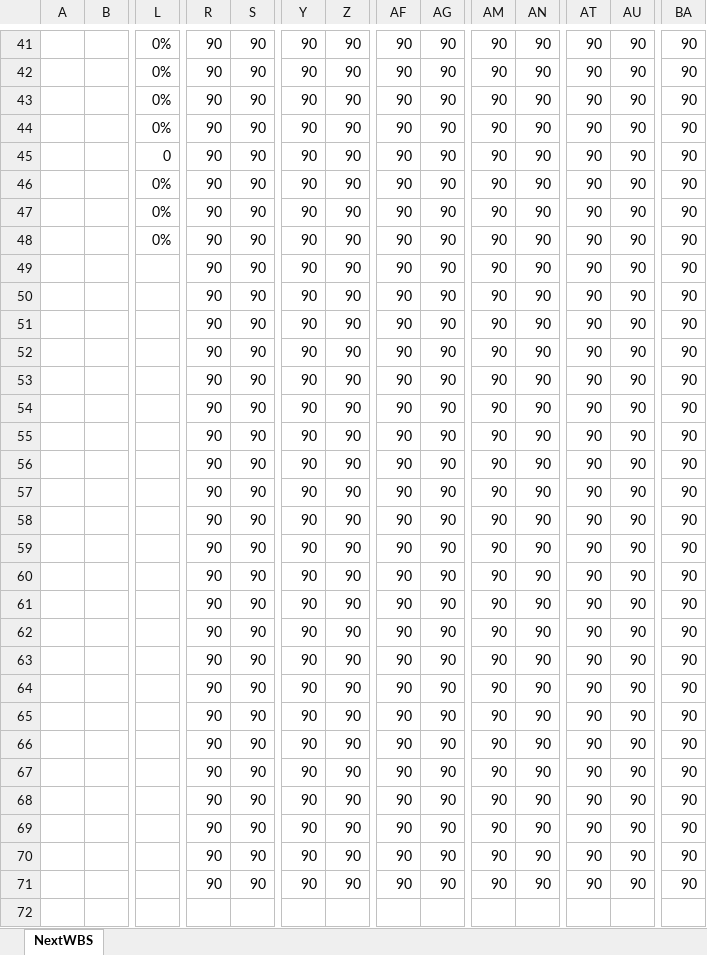
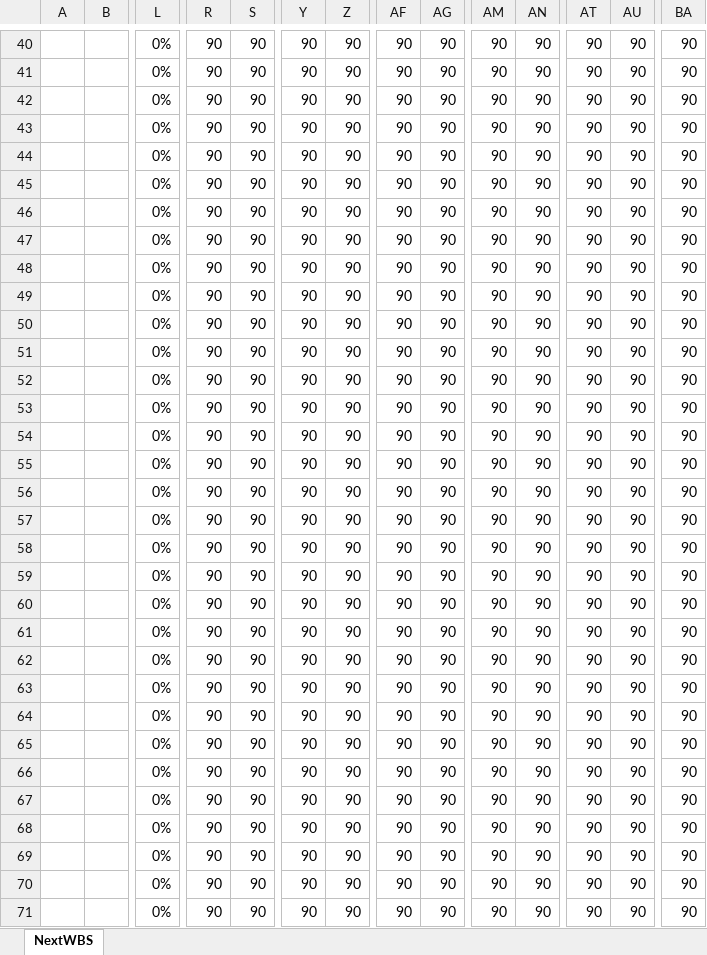
Before and after one commit to ryohei-ochi-fr/nextwbs, an Excel workbook: NextWBS_所属_氏名.xlsm, sheet NextWBS, drawn as a sheet; only a part is shown, gaps mark what is left out; values as stored, in another font and other column widths than the file's, no borders; conditional formats not drawn; removed rows and columns are numbered as before the commit, all else as after; rows hold the shown columns only; the diff covers the shown part only; the diff names each change by its address in the sheet, - before the commit and + after, or states it on an @@ line.

```diff
--- a/NextWBS_所属_氏名.xlsm (sheet NextWBS)
+++ b/NextWBS_所属_氏名.xlsm (sheet NextWBS)
-row 45:  |  | 0 | 90 | 90 | 90 | 90 | 90 | 90 | 90 | 90 | 90 | 90 | 90
-L47:L69: (empty)
+L47:L69: 0%
+row 70:  |  | 0% | 90 | 90 | 90 | 90 | 90 | 90 | 90 | 90 | 90 | 90 | 90
+row 71:  |  | 0% | 90 | 90 | 90 | 90 | 90 | 90 | 90 | 90 | 90 | 90 | 90
```
Also changed, not shown: 2 added rows, 3 removed rows, 41 edited cells and cell formats elsewhere in this sheet, formulas that keep their value, 58 other files.
